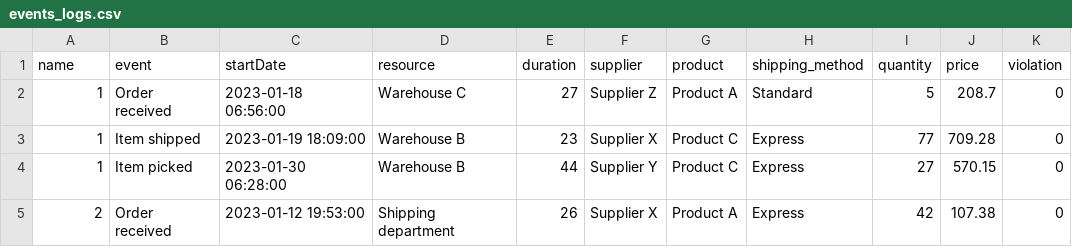
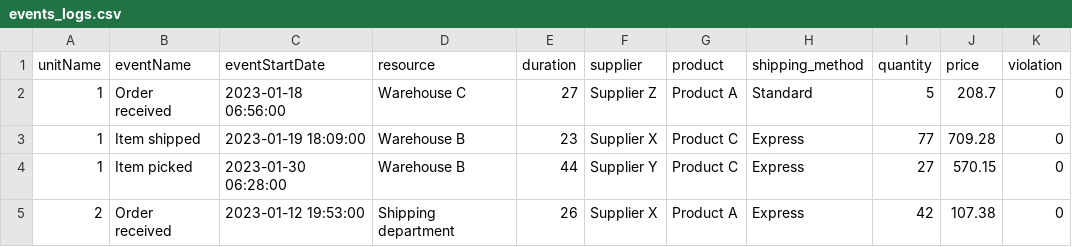
Before and after one commit to bouldu/test-sv, a CSV file: data/events_logs.csv, drawn as a sheet; only a part is shown.

Commit message:
Add event log generation script and update CSV column names

```diff
--- a/data/events_logs.csv
+++ b/data/events_logs.csv
@@ -1,2 +1,2 @@
-name,event,startDate,resource,duration,supplier,product,shipping_method,quantity,price,violation
+unitName,eventName,eventStartDate,resource,duration,supplier,product,shipping_method,quantity,price,violation
 1,Order received,2023-01-18 06:56:00,Warehouse C,27,Supplier Z,Product A,Standard,5,208.7,0
```
Also changed, not shown: 1 other file.
